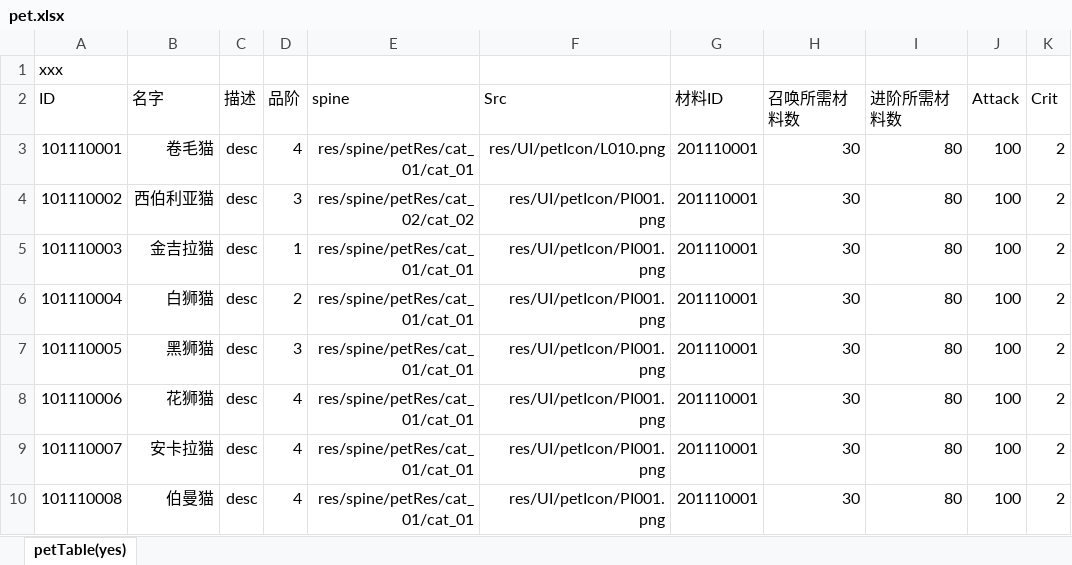
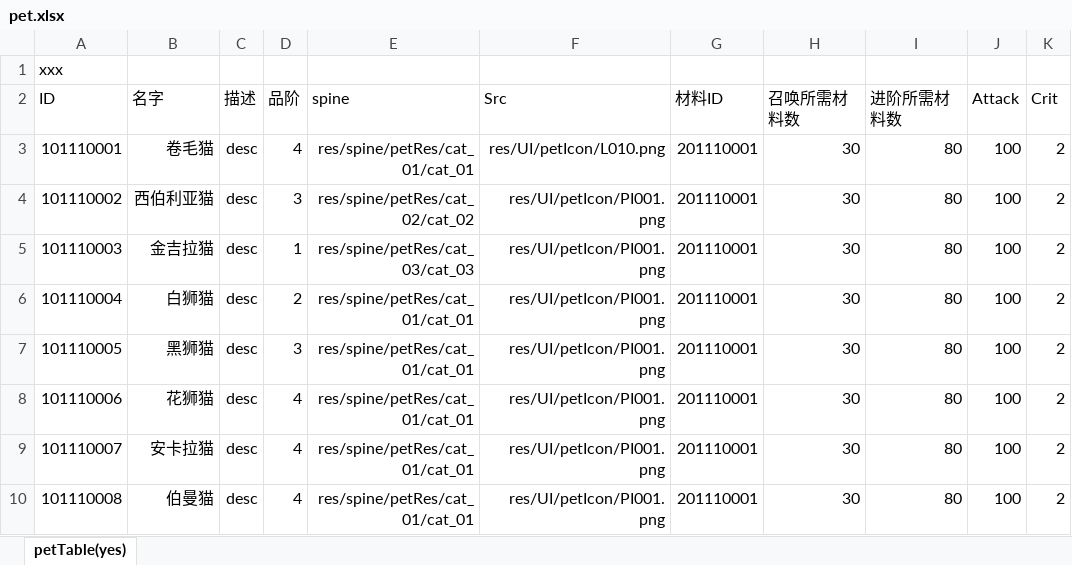
Before and after one commit to PenpenLi/test-1, an Excel workbook: lota_xin/xls/pet.xlsx, sheet petTable(yes), drawn as a sheet; only a part is shown; values as stored, in another font and other column widths than the file's, no borders; the diff names each change by its address in the sheet, - before the commit and + after, or states it on an @@ line.

```diff
--- a/lota_xin/xls/pet.xlsx (sheet petTable(yes))
+++ b/lota_xin/xls/pet.xlsx (sheet petTable(yes))
-E5 (spine): res/spine/petRes/cat_01/cat_01
+E5 (spine): res/spine/petRes/cat_03/cat_03
```
Also changed, not shown: 6 other files.
